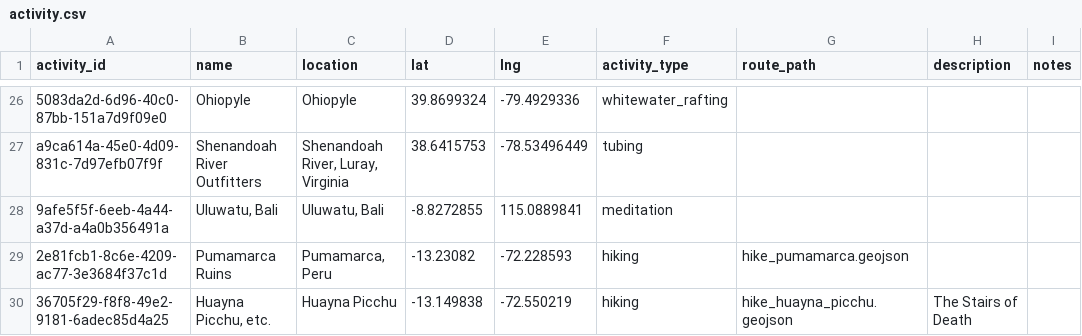
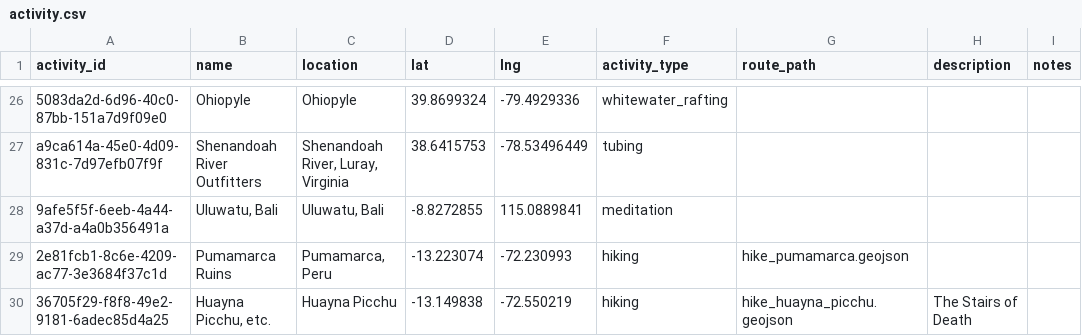
Before and after one commit to johbry17/Waypoints-A-Personal-BioGeography, a CSV file: docs/resources/data/activity.csv, drawn as a sheet; only a part is shown, gaps mark what is left out; the diff covers the shown part only; the diff names each change by its address in the sheet, - before the commit and + after, or states it on an @@ line.

```diff
--- a/docs/resources/data/activity.csv
+++ b/docs/resources/data/activity.csv
-D29 (lat): -13.23082
+D29 (lat): -13.223074
-E29 (lng): -72.228593
+E29 (lng): -72.230993
```
Also changed, not shown: 32 edited cells elsewhere in this file, docs/resources/data/routes.csv, 8 other files.
